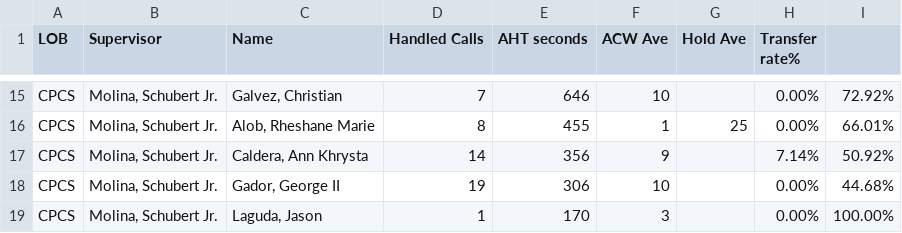
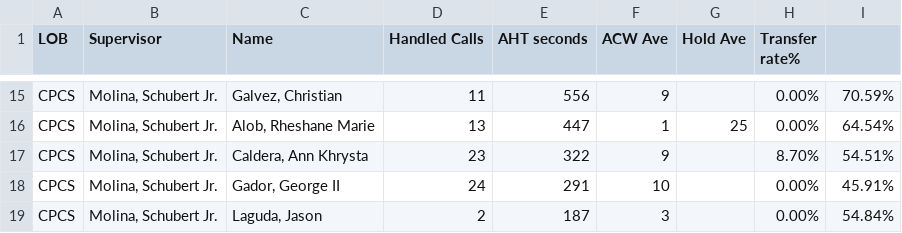
Before and after one commit to mosaicphl/CPCSAHTinterval, a CSV file: cpcs.csv, drawn as a sheet; only a part is shown, gaps mark what is left out; the diff covers the shown part only; the diff names each change by its address in the sheet, - before the commit and + after, or states it on an @@ line.

```diff
--- a/cpcs.csv
+++ b/cpcs.csv
-D15 (Handled Calls): 7
+D15 (Handled Calls): 11
-E15 (AHT seconds): 646
+E15 (AHT seconds): 556
-F15 (ACW Ave): 10
+F15 (ACW Ave): 9
-I15: 72.92%
+I15: 70.59%
-D16 (Handled Calls): 8
+D16 (Handled Calls): 13
-E16 (AHT seconds): 455
+E16 (AHT seconds): 447
-I16: 66.01%
+I16: 64.54%
-D17 (Handled Calls): 14
+D17 (Handled Calls): 23
-E17 (AHT seconds): 356
+E17 (AHT seconds): 322
-H17 (Transfer rate%): 7.14%
+H17 (Transfer rate%): 8.70%
-I17: 50.92%
+I17: 54.51%
-D18 (Handled Calls): 19
+D18 (Handled Calls): 24
-E18 (AHT seconds): 306
+E18 (AHT seconds): 291
-I18: 44.68%
+I18: 45.91%
-D19 (Handled Calls): 1
+D19 (Handled Calls): 2
-E19 (AHT seconds): 170
+E19 (AHT seconds): 187
-I19: 100.00%
+I19: 54.84%
```
Also changed, not shown: 4 added rows, 4 removed rows and 22 edited cells elsewhere in this file, cpcsAHT.csv.
